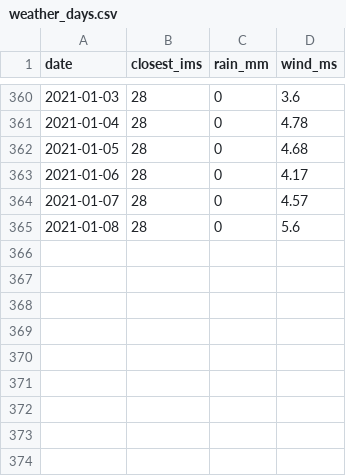
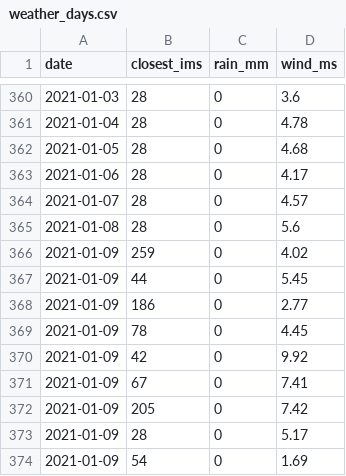
Before and after one commit to dpelleg/notebooks, a CSV file: mudguard/data/climate/weather_days.csv, drawn as a sheet; only a part is shown, gaps mark what is left out; the diff names each change by its address in the sheet, - before the commit and + after, or states it on an @@ line.

```diff
--- a/mudguard/data/climate/weather_days.csv
+++ b/mudguard/data/climate/weather_days.csv
+row 366: 2021-01-09 | 259 | 0 | 4.02
+row 367: 2021-01-09 | 44 | 0 | 5.45
+row 368: 2021-01-09 | 186 | 0 | 2.77
+row 369: 2021-01-09 | 78 | 0 | 4.45
+row 370: 2021-01-09 | 42 | 0 | 9.92
+row 371: 2021-01-09 | 67 | 0 | 7.41
+row 372: 2021-01-09 | 205 | 0 | 7.42
+row 373: 2021-01-09 | 28 | 0 | 5.17
+row 374: 2021-01-09 | 54 | 0 | 1.69
```
Also changed, not shown: 3 other files.
